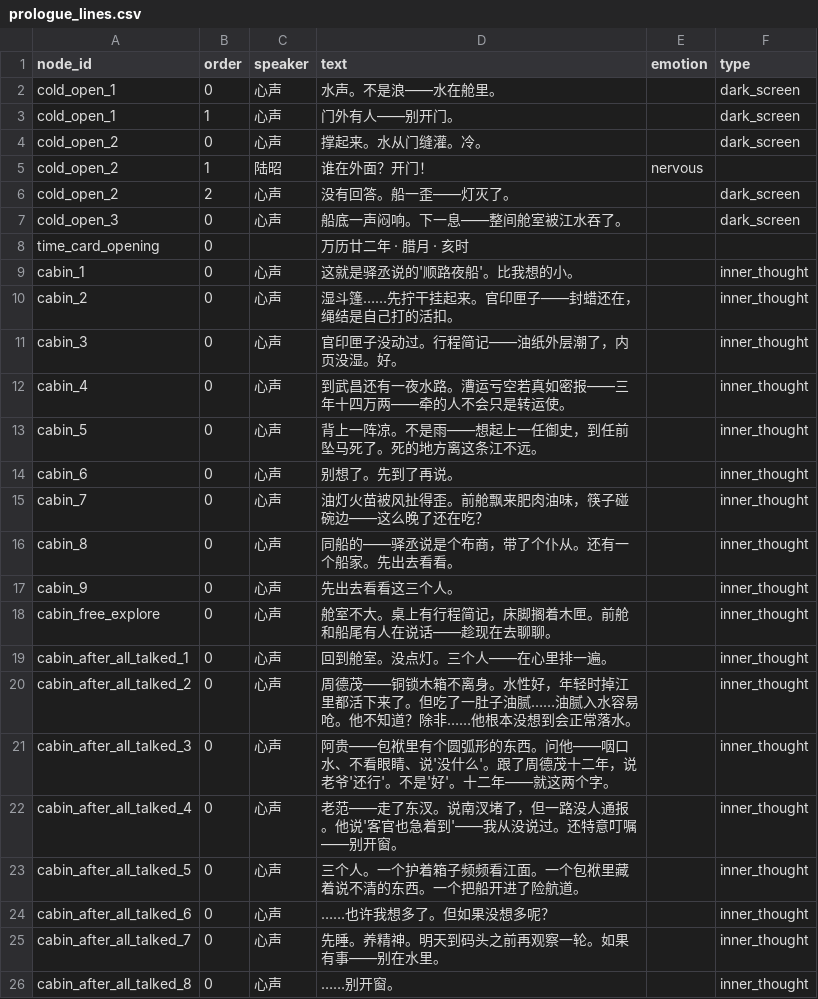
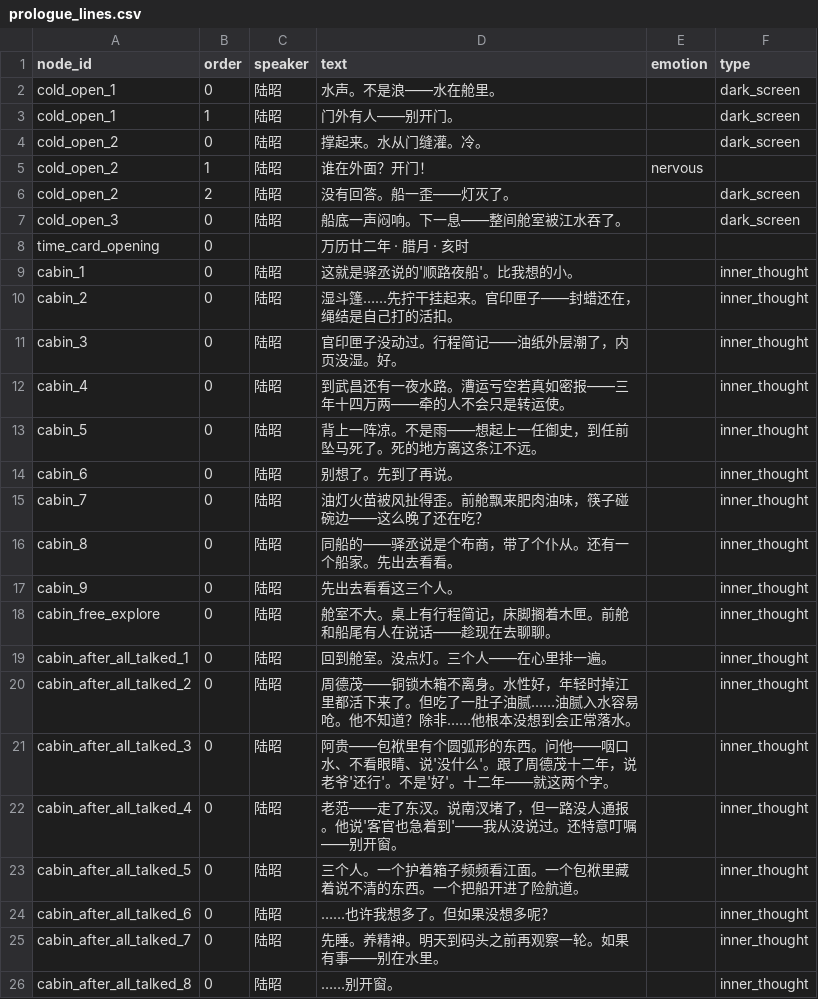
Before and after one commit to JimmyTheGit23/DetectiveSandbox, a CSV file: detective/data/case_tables/prologue_ferry/prologue_lines.csv, drawn as a sheet.

Commit message:
fix: speaker心声改为陆昭，保留头像+文字，不显示心声标签

```diff
--- a/detective/data/case_tables/prologue_ferry/prologue_lines.csv
+++ b/detective/data/case_tables/prologue_ferry/prologue_lines.csv
@@ -1,26 +1,26 @@
 node_id,order,speaker,text,emotion,type
-cold_open_1,0,心声,水声。不是浪——水在舱里。,,dark_screen
-cold_open_1,1,心声,门外有人——别开门。,,dark_screen
-cold_open_2,0,心声,撑起来。水从门缝灌。冷。,,dark_screen
+cold_open_1,0,陆昭,水声。不是浪——水在舱里。,,dark_screen
+cold_open_1,1,陆昭,门外有人——别开门。,,dark_screen
+cold_open_2,0,陆昭,撑起来。水从门缝灌。冷。,,dark_screen
 cold_open_2,1,陆昭,谁在外面？开门！,nervous,
-cold_open_2,2,心声,没有回答。船一歪——灯灭了。,,dark_screen
-cold_open_3,0,心声,船底一声闷响。下一息——整间舱室被江水吞了。,,dark_screen
+cold_open_2,2,陆昭,没有回答。船一歪——灯灭了。,,dark_screen
+cold_open_3,0,陆昭,船底一声闷响。下一息——整间舱室被江水吞了。,,dark_screen
 time_card_opening,0,,"万历廿二年 · 腊月 · 亥时",,
-cabin_1,0,心声,这就是驿丞说的'顺路夜船'。比我想的小。,,inner_thought
-cabin_2,0,心声,湿斗篷……先拧干挂起来。官印匣子——封蜡还在，绳结是自己打的活扣。,,inner_thought
-cabin_3,0,心声,官印匣子没动过。行程简记——油纸外层潮了，内页没湿。好。,,inner_thought
-cabin_4,0,心声,到武昌还有一夜水路。漕运亏空若真如密报——三年十四万两——牵的人不会只是转运使。,,inner_thought
-cabin_5,0,心声,背上一阵凉。不是雨——想起上一任御史，到任前坠马死了。死的地方离这条江不远。,,inner_thought
-cabin_6,0,心声,别想了。先到了再说。,,inner_thought
-cabin_7,0,心声,油灯火苗被风扯得歪。前舱飘来肥肉油味，筷子碰碗边——这么晚了还在吃？,,inner_thought
-cabin_8,0,心声,同船的——驿丞说是个布商，带了个仆从。还有一个船家。先出去看看。,,inner_thought
-cabin_9,0,心声,先出去看看这三个人。,,inner_thought
-cabin_free_explore,0,心声,舱室不大。桌上有行程简记，床脚搁着木匣。前舱和船尾有人在说话——趁现在去聊聊。,,inner_thought
-cabin_after_all_talked_1,0,心声,回到舱室。没点灯。三个人——在心里排一遍。,,inner_thought
-cabin_after_all_talked_2,0,心声,周德茂——铜锁木箱不离身。水性好，年轻时掉江里都活下来了。但吃了一肚子油腻……油腻入水容易呛。他不知道？除非……他根本没想到会正常落水。,,inner_thought
-cabin_after_all_talked_3,0,心声,阿贵——包袱里有个圆弧形的东西。问他——咽口水、不看眼睛、说'没什么'。跟了周德茂十二年，说老爷'还行'。不是'好'。十二年——就这两个字。,,inner_thought
-cabin_after_all_talked_4,0,心声,老范——走了东汊。说南汊堵了，但一路没人通报。他说'客官也急着到'——我从没说过。还特意叮嘱——别开窗。,,inner_thought
-cabin_after_all_talked_5,0,心声,三个人。一个护着箱子频频看江面。一个包袱里藏着说不清的东西。一个把船开进了险航道。,,inner_thought
-cabin_after_all_talked_6,0,心声,……也许我想多了。但如果没想多呢？,,inner_thought
-cabin_after_all_talked_7,0,心声,先睡。养精神。明天到码头之前再观察一轮。如果有事——别在水里。,,inner_thought
-cabin_after_all_talked_8,0,心声,……别开窗。,,inner_thought
+cabin_1,0,陆昭,这就是驿丞说的'顺路夜船'。比我想的小。,,inner_thought
+cabin_2,0,陆昭,湿斗篷……先拧干挂起来。官印匣子——封蜡还在，绳结是自己打的活扣。,,inner_thought
+cabin_3,0,陆昭,官印匣子没动过。行程简记——油纸外层潮了，内页没湿。好。,,inner_thought
+cabin_4,0,陆昭,到武昌还有一夜水路。漕运亏空若真如密报——三年十四万两——牵的人不会只是转运使。,,inner_thought
+cabin_5,0,陆昭,背上一阵凉。不是雨——想起上一任御史，到任前坠马死了。死的地方离这条江不远。,,inner_thought
+cabin_6,0,陆昭,别想了。先到了再说。,,inner_thought
+cabin_7,0,陆昭,油灯火苗被风扯得歪。前舱飘来肥肉油味，筷子碰碗边——这么晚了还在吃？,,inner_thought
+cabin_8,0,陆昭,同船的——驿丞说是个布商，带了个仆从。还有一个船家。先出去看看。,,inner_thought
+cabin_9,0,陆昭,先出去看看这三个人。,,inner_thought
+cabin_free_explore,0,陆昭,舱室不大。桌上有行程简记，床脚搁着木匣。前舱和船尾有人在说话——趁现在去聊聊。,,inner_thought
+cabin_after_all_talked_1,0,陆昭,回到舱室。没点灯。三个人——在心里排一遍。,,inner_thought
+cabin_after_all_talked_2,0,陆昭,周德茂——铜锁木箱不离身。水性好，年轻时掉江里都活下来了。但吃了一肚子油腻……油腻入水容易呛。他不知道？除非……他根本没想到会正常落水。,,inner_thought
+cabin_after_all_talked_3,0,陆昭,阿贵——包袱里有个圆弧形的东西。问他——咽口水、不看眼睛、说'没什么'。跟了周德茂十二年，说老爷'还行'。不是'好'。十二年——就这两个字。,,inner_thought
+cabin_after_all_talked_4,0,陆昭,老范——走了东汊。说南汊堵了，但一路没人通报。他说'客官也急着到'——我从没说过。还特意叮嘱——别开窗。,,inner_thought
+cabin_after_all_talked_5,0,陆昭,三个人。一个护着箱子频频看江面。一个包袱里藏着说不清的东西。一个把船开进了险航道。,,inner_thought
+cabin_after_all_talked_6,0,陆昭,……也许我想多了。但如果没想多呢？,,inner_thought
+cabin_after_all_talked_7,0,陆昭,先睡。养精神。明天到码头之前再观察一轮。如果有事——别在水里。,,inner_thought
+cabin_after_all_talked_8,0,陆昭,……别开窗。,,inner_thought
```
